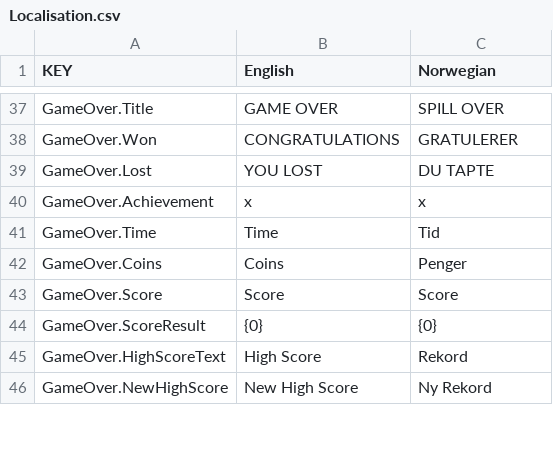
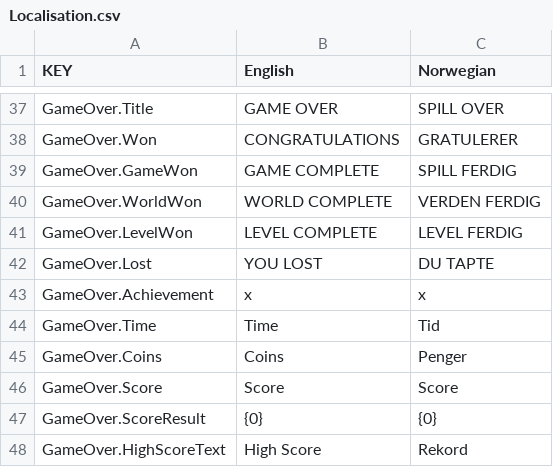
Before and after one commit to FlipWebApps/GameFramework, a CSV file: Resources/Default/Localisation.csv, drawn as a sheet; only a part is shown, gaps mark what is left out; the shorter side is filled out with more unchanged rows.

Commit message:
UI: Start of support for new GameOver completion messages.

```diff
--- a/Resources/Default/Localisation.csv
+++ b/Resources/Default/Localisation.csv
@@ -68,2 +68,5 @@ GameOver.Title,GAME OVER,SPILL OVER
 GameOver.Won,CONGRATULATIONS,GRATULERER
+GameOver.GameWon,GAME COMPLETE,SPILL FERDIG
+GameOver.WorldWon,WORLD COMPLETE,VERDEN FERDIG
+GameOver.LevelWon,LEVEL COMPLETE,LEVEL FERDIG
 GameOver.Lost,YOU LOST,DU TAPTE
```
Also changed, not shown: 2 other files.
